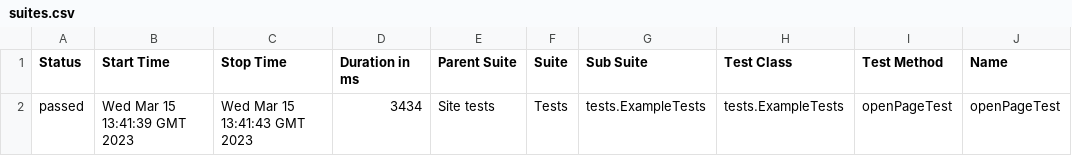
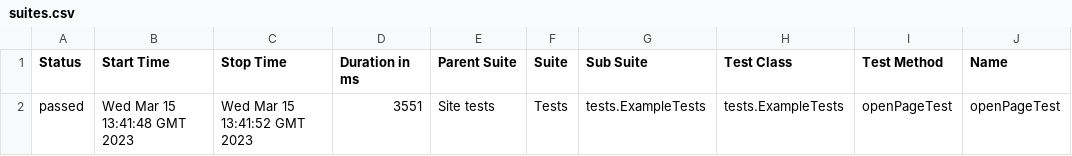
Before and after one commit to jdi-templates/jdi-light-testng-empty-template, a CSV file: 17/data/suites.csv, drawn as a sheet; only a part is shown; the diff names each change by its address in the sheet, - before the commit and + after, or states it on an @@ line.

```diff
--- a/17/data/suites.csv
+++ b/17/data/suites.csv
-B2 (Start Time): Wed Mar 15 13:41:39 GMT 2023
+B2 (Start Time): Wed Mar 15 13:41:48 GMT 2023
-C2 (Stop Time): Wed Mar 15 13:41:43 GMT 2023
+C2 (Stop Time): Wed Mar 15 13:41:52 GMT 2023
-D2 (Duration in ms): 3434
+D2 (Duration in ms): 3551
```
Also changed, not shown: 27 other files.
